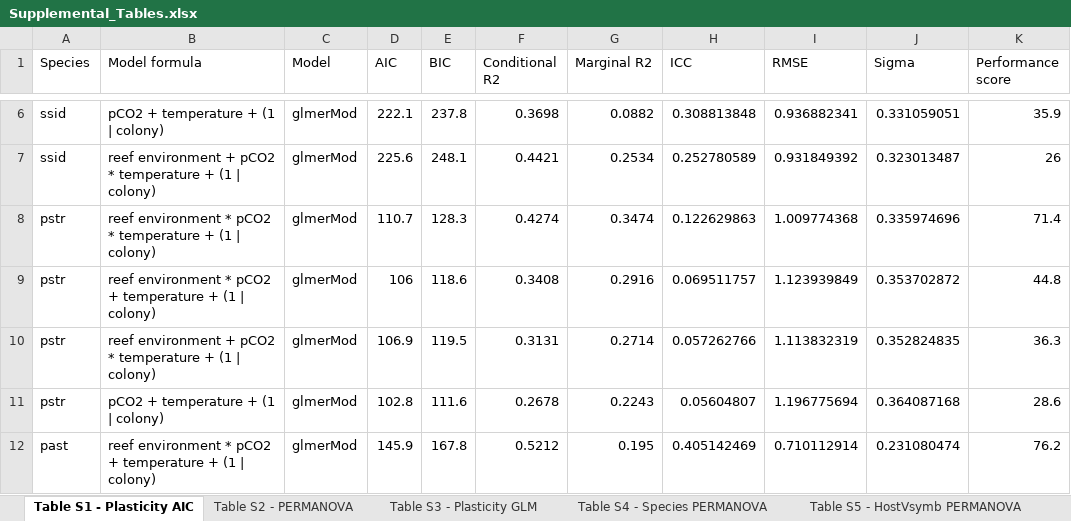
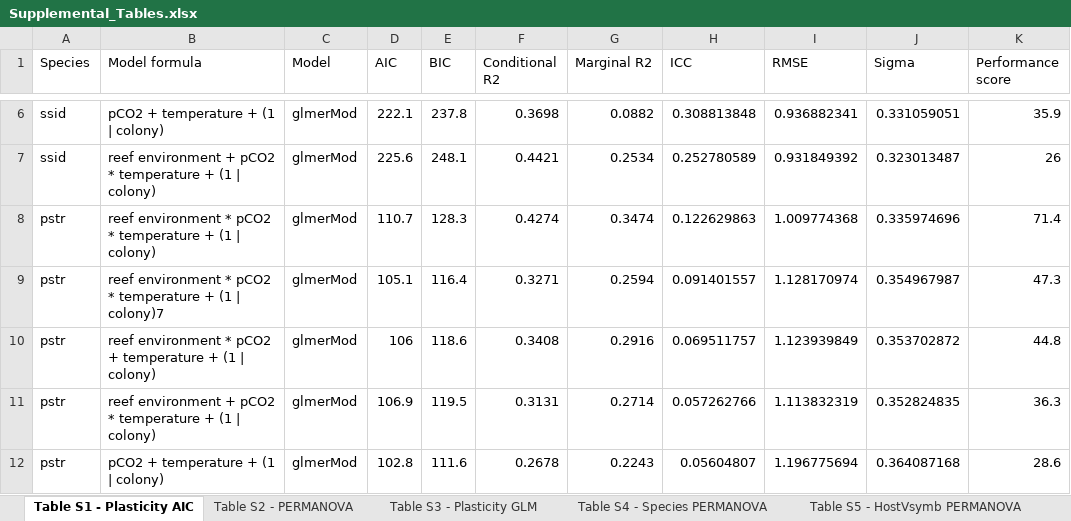
Before and after one commit to seabove7/Bove_CoralPhysiology, an Excel workbook: Data/Supplemental/Supplemental_Tables.xlsx, sheet Table S1 - Plasticity AIC, drawn as a sheet; only a part is shown, gaps mark what is left out; the shorter side is filled out with more unchanged rows; values as stored, in another font and other column widths than the file's, no borders; the diff names each change by its address in the sheet, - before the commit and + after, or states it on an @@ line.

```diff
--- a/Data/Supplemental/Supplemental_Tables.xlsx (sheet Table S1 - Plasticity AIC)
+++ b/Data/Supplemental/Supplemental_Tables.xlsx (sheet Table S1 - Plasticity AIC)
+row 9: pstr | reef environment * pCO2 * temperature + (1 | colony)7 | glmerMod | 105.1 | 116.4 | 0.3271 | 0.2594 | 0.091401557 | 1.128170974 | 0.354967987 | 47.3
```
Also changed, not shown: 14 other files.
